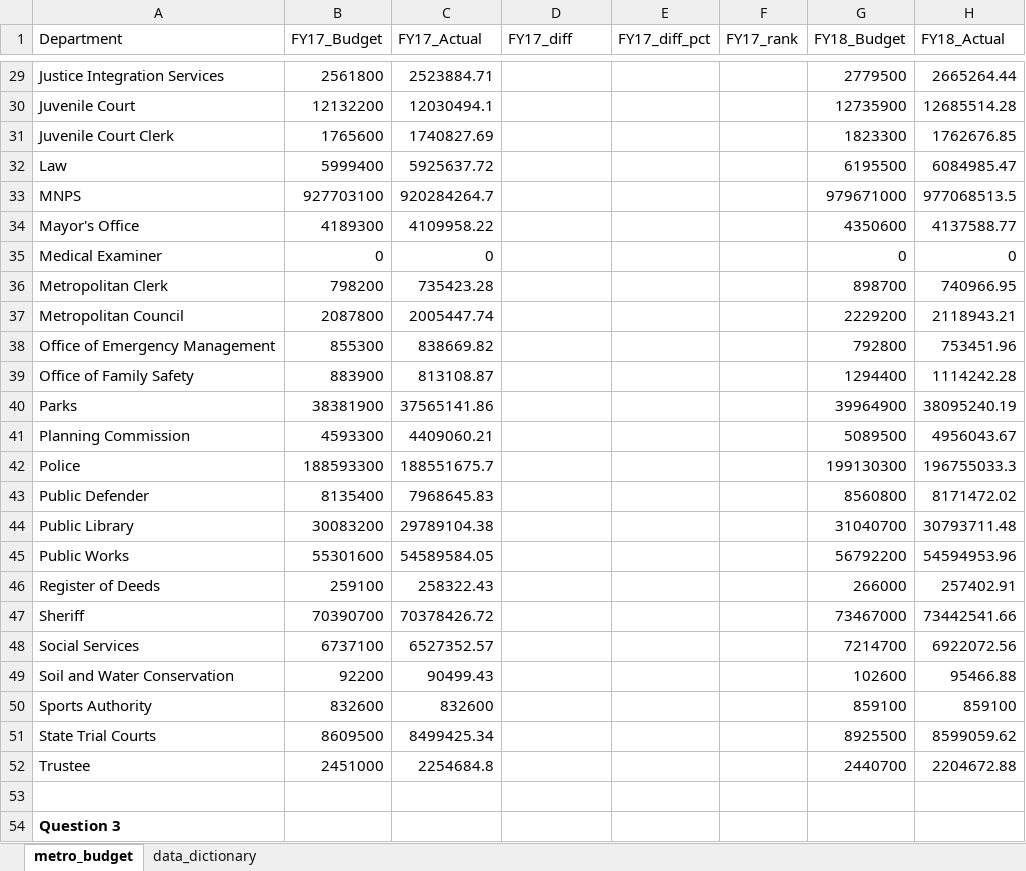
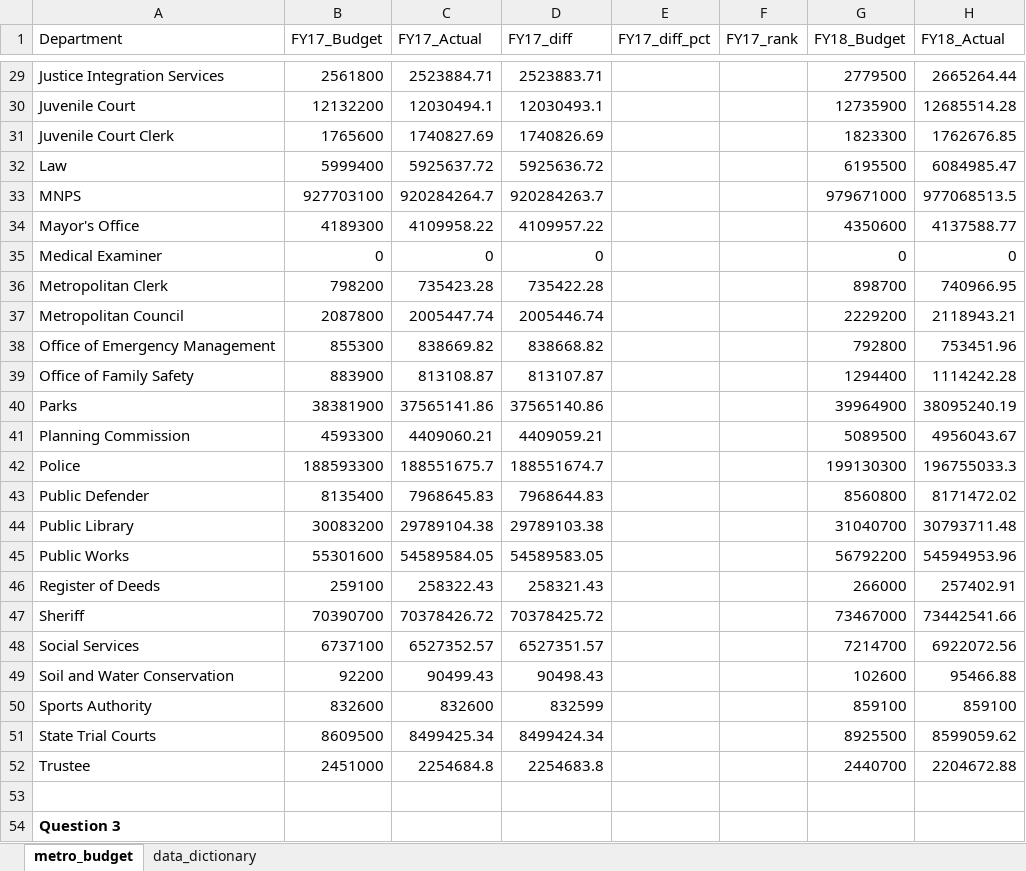
Before and after one commit to Jerspen175/budget_lookups-Jerspen175, an Excel workbook: metro_budget_exercise.xlsx, sheet metro_budget, drawn as a sheet; only a part is shown, gaps mark what is left out; values as stored, in another font and other column widths than the file's, no borders; the diff covers the shown part only; the diff names each change by its address in the sheet, - before the commit and + after, or states it on an @@ line.

```diff
--- a/metro_budget_exercise.xlsx (sheet metro_budget)
+++ b/metro_budget_exercise.xlsx (sheet metro_budget)
-D29 (FY17_diff): (empty)
+D29 (FY17_diff): 2523883.71
-D30 (FY17_diff): (empty)
+D30 (FY17_diff): 12030493.1
-D31 (FY17_diff): (empty)
+D31 (FY17_diff): 1740826.69
-D32 (FY17_diff): (empty)
+D32 (FY17_diff): 5925636.72
-D33 (FY17_diff): (empty)
+D33 (FY17_diff): 920284263.7
-D34 (FY17_diff): (empty)
+D34 (FY17_diff): 4109957.22
-D35 (FY17_diff): (empty)
+D35 (FY17_diff): 0
-D36 (FY17_diff): (empty)
+D36 (FY17_diff): 735422.28
-D37 (FY17_diff): (empty)
+D37 (FY17_diff): 2005446.74
-D38 (FY17_diff): (empty)
+D38 (FY17_diff): 838668.82
-D39 (FY17_diff): (empty)
+D39 (FY17_diff): 813107.87
-D40 (FY17_diff): (empty)
+D40 (FY17_diff): 37565140.86
-D41 (FY17_diff): (empty)
+D41 (FY17_diff): 4409059.21
-D42 (FY17_diff): (empty)
+D42 (FY17_diff): 188551674.7
-D43 (FY17_diff): (empty)
+D43 (FY17_diff): 7968644.83
-D44 (FY17_diff): (empty)
+D44 (FY17_diff): 29789103.38
-D45 (FY17_diff): (empty)
+D45 (FY17_diff): 54589583.05
-D46 (FY17_diff): (empty)
+D46 (FY17_diff): 258321.43
-D47 (FY17_diff): (empty)
+D47 (FY17_diff): 70378425.72
-D48 (FY17_diff): (empty)
+D48 (FY17_diff): 6527351.57
-D49 (FY17_diff): (empty)
+D49 (FY17_diff): 90498.43
-D50 (FY17_diff): (empty)
+D50 (FY17_diff): 832599
-D51 (FY17_diff): (empty)
+D51 (FY17_diff): 8499424.34
-D52 (FY17_diff): (empty)
+D52 (FY17_diff): 2254683.8
```
Also changed, not shown: 27 edited cells elsewhere in this sheet.
